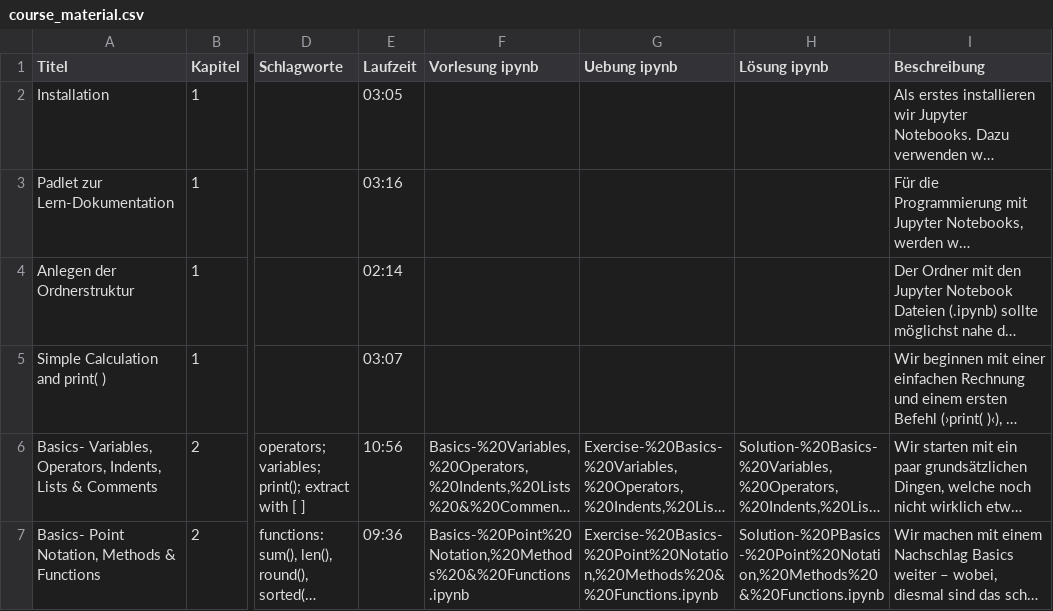
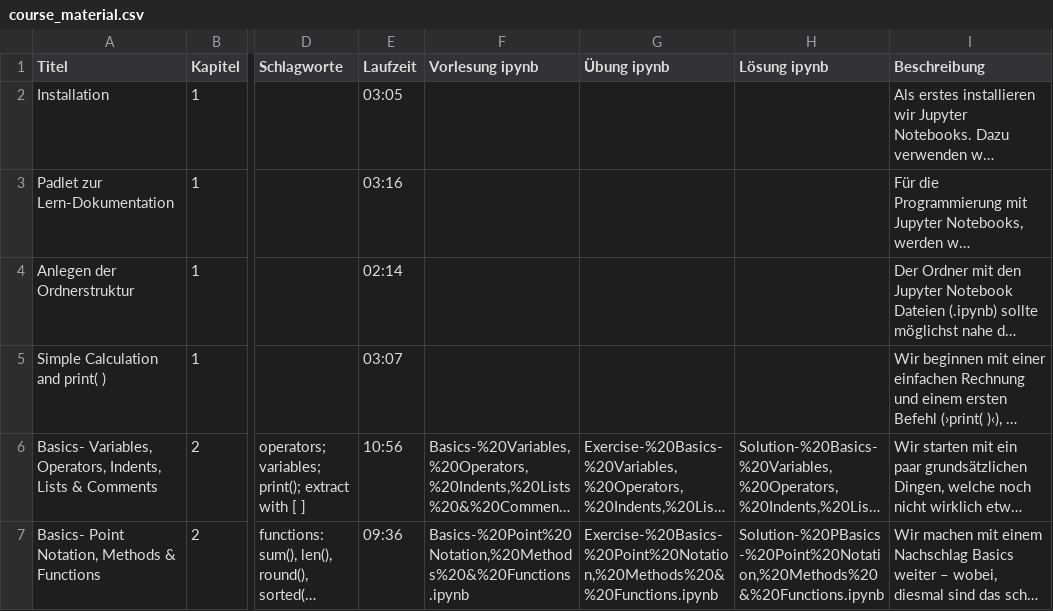
Before and after one commit to Hezel2000/Data_Science, a CSV file: course_material.csv, drawn as a sheet; only a part is shown, gaps mark what is left out; long unchanged cells end in …; the diff names each change by its address in the sheet, - before the commit and + after, or states it on an @@ line.

```diff
--- a/course_material.csv
+++ b/course_material.csv
-G1: Uebung ipynb
+G1: Übung ipynb
```
Also changed, not shown: 1 other file.
